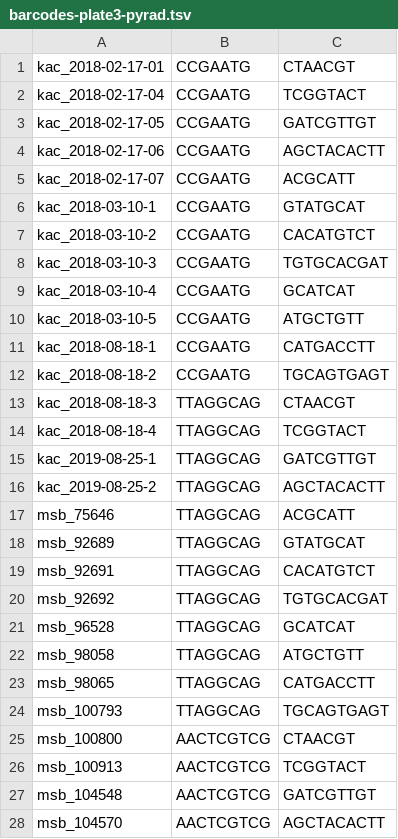
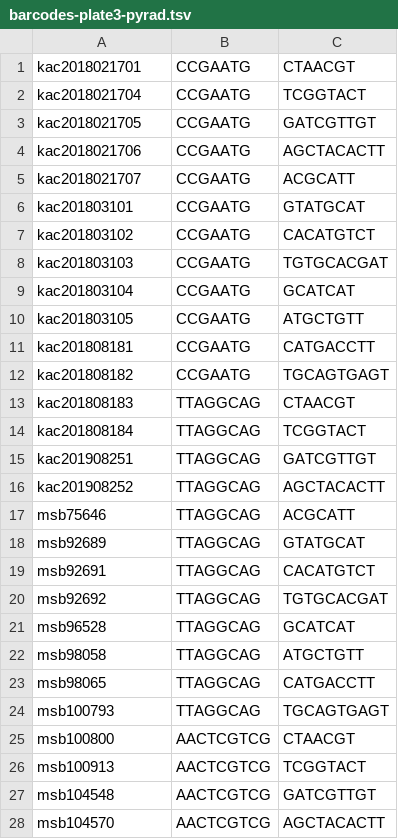
Before and after one commit to kerrycobb/toad-evolution, a TSV file: pyrad/barcodes-plate3-pyrad.tsv, drawn as a sheet; only a part is shown; the diff covers the shown part only.

```diff
--- a/pyrad/barcodes-plate3-pyrad.tsv
+++ b/pyrad/barcodes-plate3-pyrad.tsv
@@ -1,28 +1,28 @@
-kac_2018-02-17-01	CCGAATG	CTAACGT
-kac_2018-02-17-04	CCGAATG	TCGGTACT
-kac_2018-02-17-05	CCGAATG	GATCGTTGT
-kac_2018-02-17-06	CCGAATG	AGCTACACTT
-kac_2018-02-17-07	CCGAATG	ACGCATT
-kac_2018-03-10-1	CCGAATG	GTATGCAT
-kac_2018-03-10-2	CCGAATG	CACATGTCT
-kac_2018-03-10-3	CCGAATG	TGTGCACGAT
-kac_2018-03-10-4	CCGAATG	GCATCAT
-kac_2018-03-10-5	CCGAATG	ATGCTGTT
-kac_2018-08-18-1	CCGAATG	CATGACCTT
-kac_2018-08-18-2	CCGAATG	TGCAGTGAGT
-kac_2018-08-18-3	TTAGGCAG	CTAACGT
-kac_2018-08-18-4	TTAGGCAG	TCGGTACT
-kac_2019-08-25-1	TTAGGCAG	GATCGTTGT
-kac_2019-08-25-2	TTAGGCAG	AGCTACACTT
-msb_75646	TTAGGCAG	ACGCATT
-msb_92689	TTAGGCAG	GTATGCAT
-msb_92691	TTAGGCAG	CACATGTCT
-msb_92692	TTAGGCAG	TGTGCACGAT
-msb_96528	TTAGGCAG	GCATCAT
-msb_98058	TTAGGCAG	ATGCTGTT
-msb_98065	TTAGGCAG	CATGACCTT
-msb_100793	TTAGGCAG	TGCAGTGAGT
-msb_100800	AACTCGTCG	CTAACGT
-msb_100913	AACTCGTCG	TCGGTACT
-msb_104548	AACTCGTCG	GATCGTTGT
-msb_104570	AACTCGTCG	AGCTACACTT
+kac2018021701	CCGAATG	CTAACGT
+kac2018021704	CCGAATG	TCGGTACT
+kac2018021705	CCGAATG	GATCGTTGT
+kac2018021706	CCGAATG	AGCTACACTT
+kac2018021707	CCGAATG	ACGCATT
+kac201803101	CCGAATG	GTATGCAT
+kac201803102	CCGAATG	CACATGTCT
+kac201803103	CCGAATG	TGTGCACGAT
+kac201803104	CCGAATG	GCATCAT
+kac201803105	CCGAATG	ATGCTGTT
+kac201808181	CCGAATG	CATGACCTT
+kac201808182	CCGAATG	TGCAGTGAGT
+kac201808183	TTAGGCAG	CTAACGT
+kac201808184	TTAGGCAG	TCGGTACT
+kac201908251	TTAGGCAG	GATCGTTGT
+kac201908252	TTAGGCAG	AGCTACACTT
+msb75646	TTAGGCAG	ACGCATT
+msb92689	TTAGGCAG	GTATGCAT
+msb92691	TTAGGCAG	CACATGTCT
+msb92692	TTAGGCAG	TGTGCACGAT
+msb96528	TTAGGCAG	GCATCAT
+msb98058	TTAGGCAG	ATGCTGTT
+msb98065	TTAGGCAG	CATGACCTT
+msb100793	TTAGGCAG	TGCAGTGAGT
+msb100800	AACTCGTCG	CTAACGT
+msb100913	AACTCGTCG	TCGGTACT
+msb104548	AACTCGTCG	GATCGTTGT
+msb104570	AACTCGTCG	AGCTACACTT
```
Also changed, not shown: 68 edited cells elsewhere in this file, pyrad/barcodes-plate1-pyrad.tsv, pyrad/barcodes-plate2-pyrad.tsv, 8 other files.
